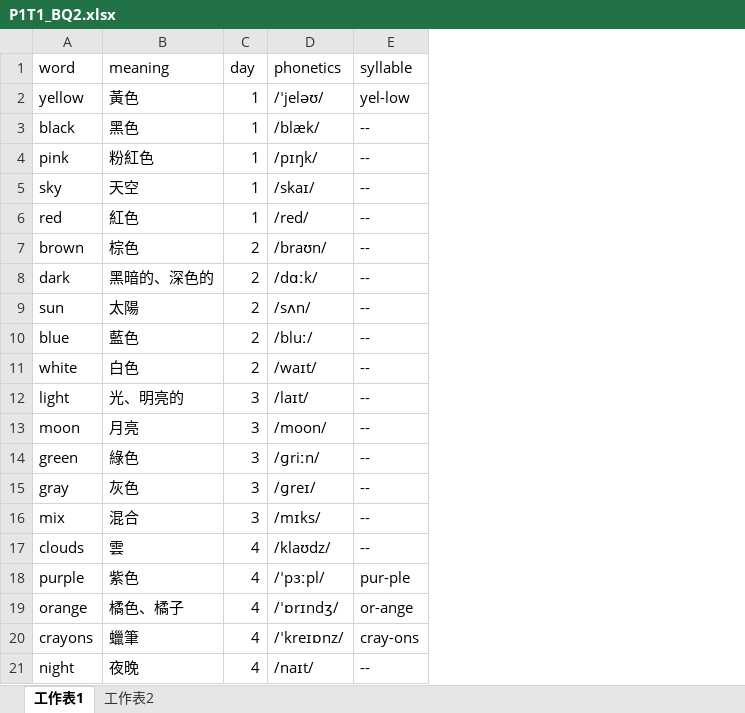
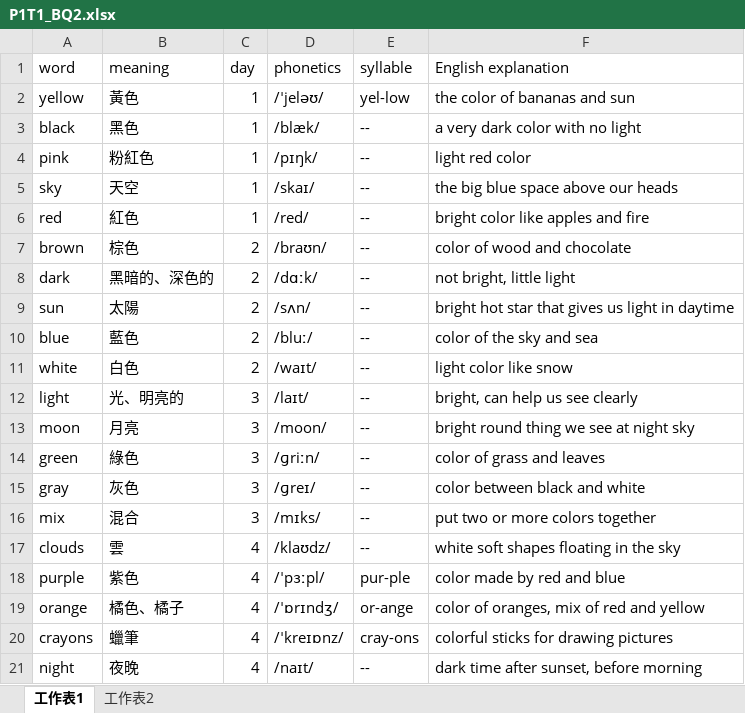
Before and after one commit to vizaiweb/word-review, an Excel workbook: data/P1/P1T1_BQ2.xlsx, sheet 工作表1, drawn as a sheet; values as stored, in another font and other column widths than the file's, no borders; the diff names each change by its address in the sheet, - before the commit and + after, or states it on an @@ line.

Commit message:
Add files via upload

```diff
--- a/data/P1/P1T1_BQ2.xlsx (sheet 工作表1)
+++ b/data/P1/P1T1_BQ2.xlsx (sheet 工作表1)
+column F (English explanation), rows 2-21: the color of bananas and sun | a very dark color with no light | light red color | the big blue space above our heads | bright color like apples and fire | color of wood and chocolate | not bright, little light | bright hot star that gives us light in daytime | color of the sky and sea | light color like snow | bright, can help us see clearly | bright round thing we see at night sky | color of grass and leaves | color between black and white | put two or more colors together | white soft shapes floating in the sky | color made by red and blue | color of oranges, mix of red and yellow | colorful sticks for drawing pictures | dark time after sunset, before morning
```
